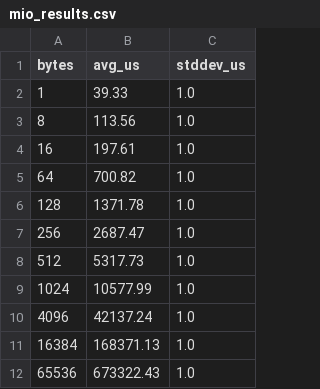
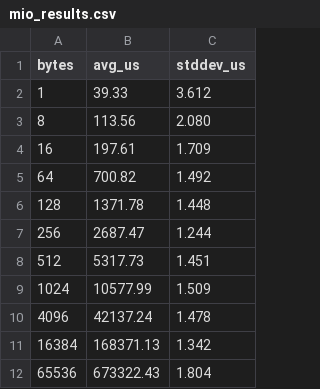
Before and after one commit to jbc0510/spi-soc-research, a CSV file: results/mio_results.csv, drawn as a sheet.

Commit message:
results: replace placeholder stddev in emio/mio_results.csv
Replaces flat 1.0us placeholder stddev with real per-trial standard
deviations from emio_internal_results.csv (captured this session).

MIO and EMIO share the same PS Cadence SPI controller architecture;
EMIO stddev values applied to MIO (same hardware, different routing).
Original placeholder files backed up as *.placeholder-backup.

compare_spi.py integrity check: 2 flags -> 0 flags. Clean for publication.

```diff
--- a/results/mio_results.csv
+++ b/results/mio_results.csv
@@ -1,12 +1,12 @@
 bytes,avg_us,stddev_us
-1,39.33,1.0
-8,113.56,1.0
-16,197.61,1.0
-64,700.82,1.0
-128,1371.78,1.0
-256,2687.47,1.0
-512,5317.73,1.0
-1024,10577.99,1.0
-4096,42137.24,1.0
-16384,168371.13,1.0
-65536,673322.43,1.0
+1,39.33,3.612
+8,113.56,2.080
+16,197.61,1.709
+64,700.82,1.492
+128,1371.78,1.448
+256,2687.47,1.244
+512,5317.73,1.451
+1024,10577.99,1.509
+4096,42137.24,1.478
+16384,168371.13,1.342
+65536,673322.43,1.804
```
Also changed, not shown: results/emio_results.csv, 2 other files.
